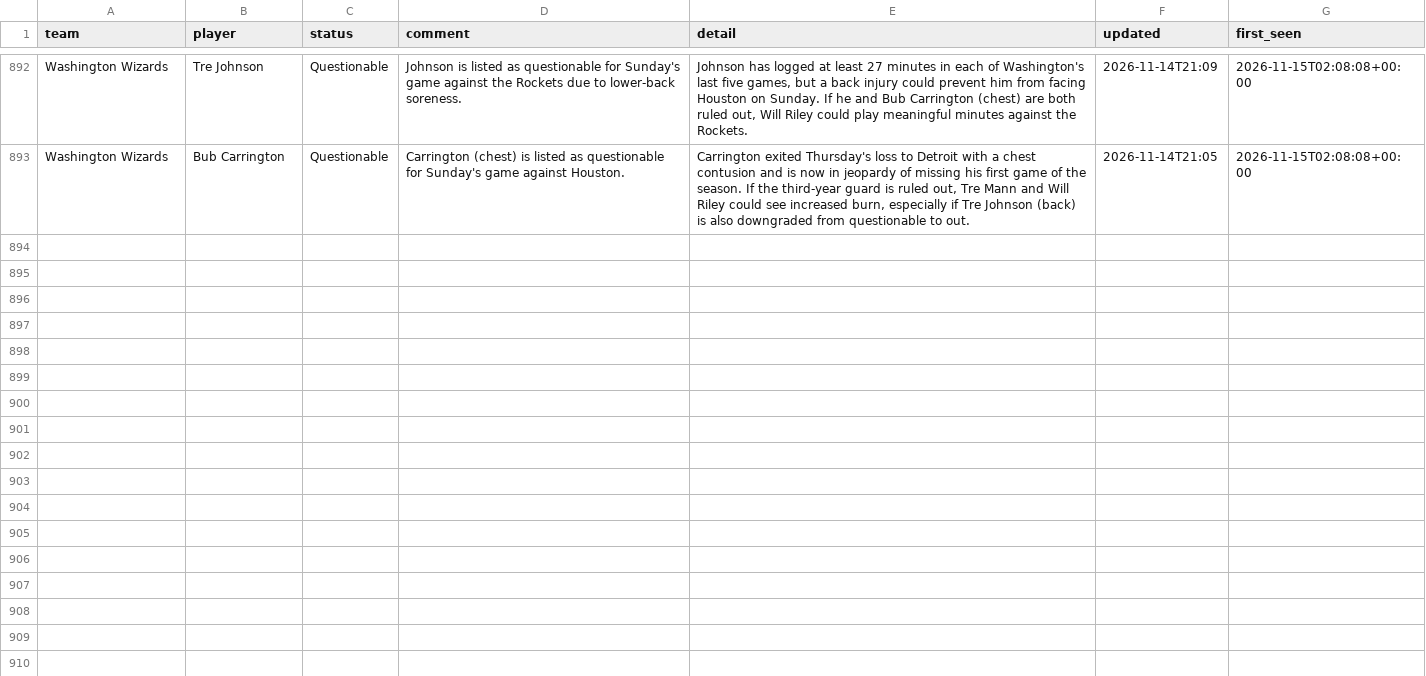
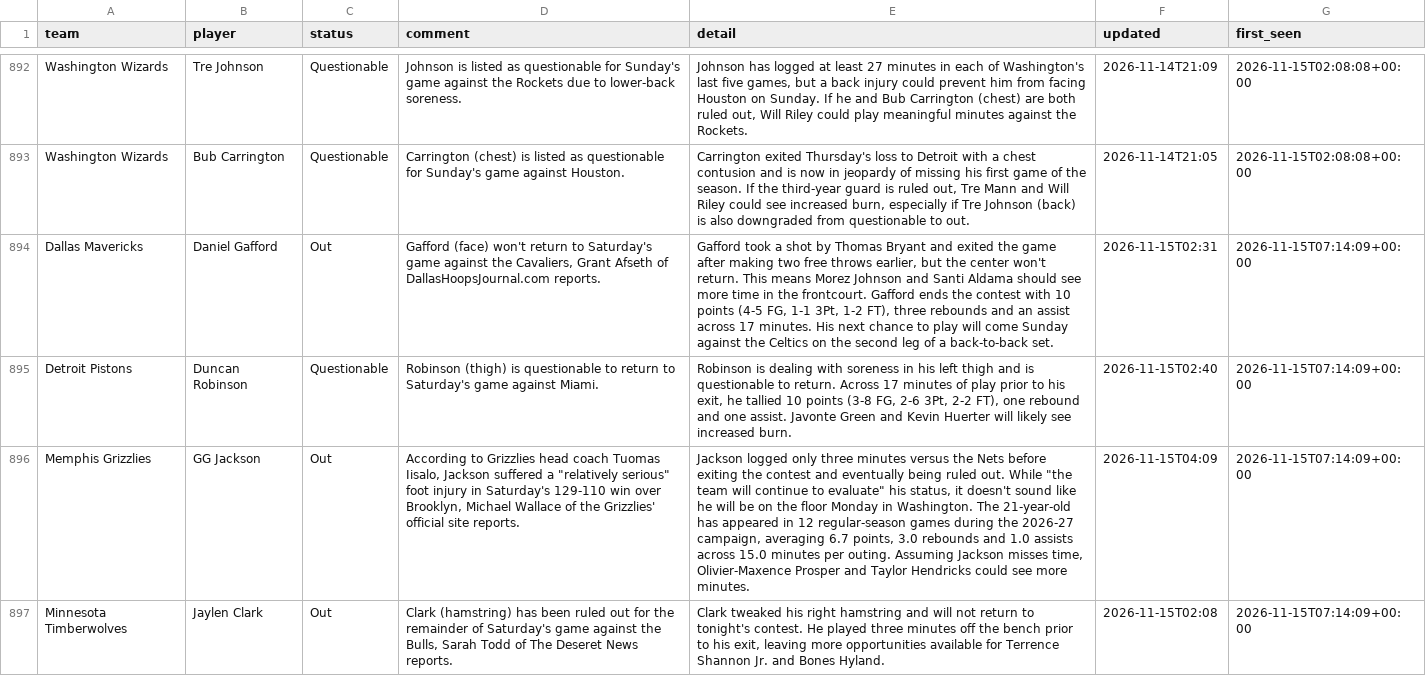
Before and after one commit to barrca12-rgb/NBA, a CSV file: injuries/log.csv, drawn as a sheet; only a part is shown, gaps mark what is left out; the diff names each change by its address in the sheet, - before the commit and + after, or states it on an @@ line.

```diff
--- a/injuries/log.csv
+++ b/injuries/log.csv
+row 894: Dallas Mavericks | Daniel Gafford | Out | Gafford (face) won't return to Saturday's game against the Cavaliers, Grant Afseth of DallasHoopsJournal.com reports. | Gafford took a shot by Thomas Bryant and exited the game after making two free throws earlier, but the center won't return. This means Morez Johnson and Santi Aldama should see more time in the frontcourt. Gafford ends the contest with 10 points (4-5 FG, 1-1 3Pt, 1-2 FT), three rebounds and an assist across 17 minutes. His next chance to play will come Sunday against the Celtics on the second leg of a back-to-back set. | 2026-11-15T02:31 | 2026-11-15T07:14:09+00:00
+row 895: Detroit Pistons | Duncan Robinson | Questionable | Robinson (thigh) is questionable to return to Saturday's game against Miami. | Robinson is dealing with soreness in his left thigh and is questionable to return. Across 17 minutes of play prior to his exit, he tallied 10 points (3-8 FG, 2-6 3Pt, 2-2 FT), one rebound and one assist. Javonte Green and Kevin Huerter will likely see increased burn. | 2026-11-15T02:40 | 2026-11-15T07:14:09+00:00
+row 896: Memphis Grizzlies | GG Jackson | Out | According to Grizzlies head coach Tuomas Iisalo, Jackson suffered a "relatively serious" foot injury in Saturday's 129-110 win over Brooklyn, Michael Wallace of the Grizzlies' official site reports. | Jackson logged only three minutes versus the Nets before exiting the contest and eventually being ruled out. While "the team will continue to evaluate" his status, it doesn't sound like he will be on the floor Monday in Washington. The 21-year-old has appeared in 12 regular-season games during the 2026-27 campaign, averaging 6.7 points, 3.0 rebounds and 1.0 assists across 15.0 minutes per outing. Assuming Jackson misses time, Olivier-Maxence Prosper and Taylor Hendricks could see more minutes. | 2026-11-15T04:09 | 2026-11-15T07:14:09+00:00
+row 897: Minnesota Timberwolves | Jaylen Clark | Out | Clark (hamstring) has been ruled out for the remainder of Saturday's game against the Bulls, Sarah Todd of The Deseret News reports. | Clark tweaked his right hamstring and will not return to tonight's contest. He played three minutes off the bench prior to his exit, leaving more opportunities available for Terrence Shannon Jr. and Bones Hyland. | 2026-11-15T02:08 | 2026-11-15T07:14:09+00:00
```
Also changed, not shown: injuries/latest.csv, 3 other files.
